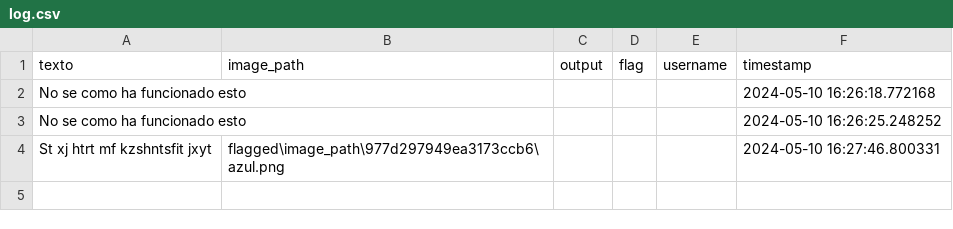
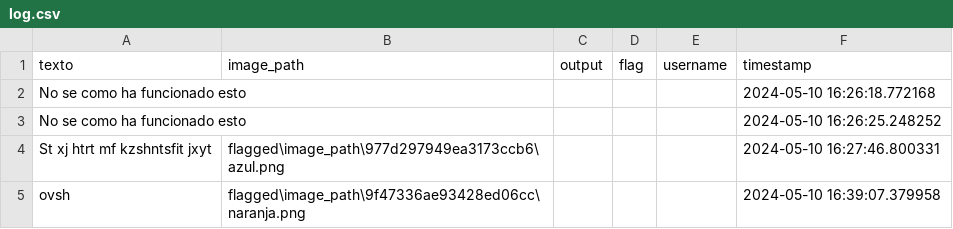
Before and after one commit to AnaLopezP/LEGOParcial2, a CSV file: flagged/log.csv, drawn as a sheet.

```diff
--- a/flagged/log.csv
+++ b/flagged/log.csv
@@ -6 +6,2 @@ texto,image_path,output,flag,username,timestamp
 St xj htrt mf kzshntsfit jxyt,flagged\image_path\977d297949ea3173ccb6\azul.png,,,,2024-05-10 16:27:46.800331
+ovsh,flagged\image_path\9f47336ae93428ed06cc\naranja.png,,,,2024-05-10 16:39:07.379958
```
Also changed, not shown: 3 other files.
